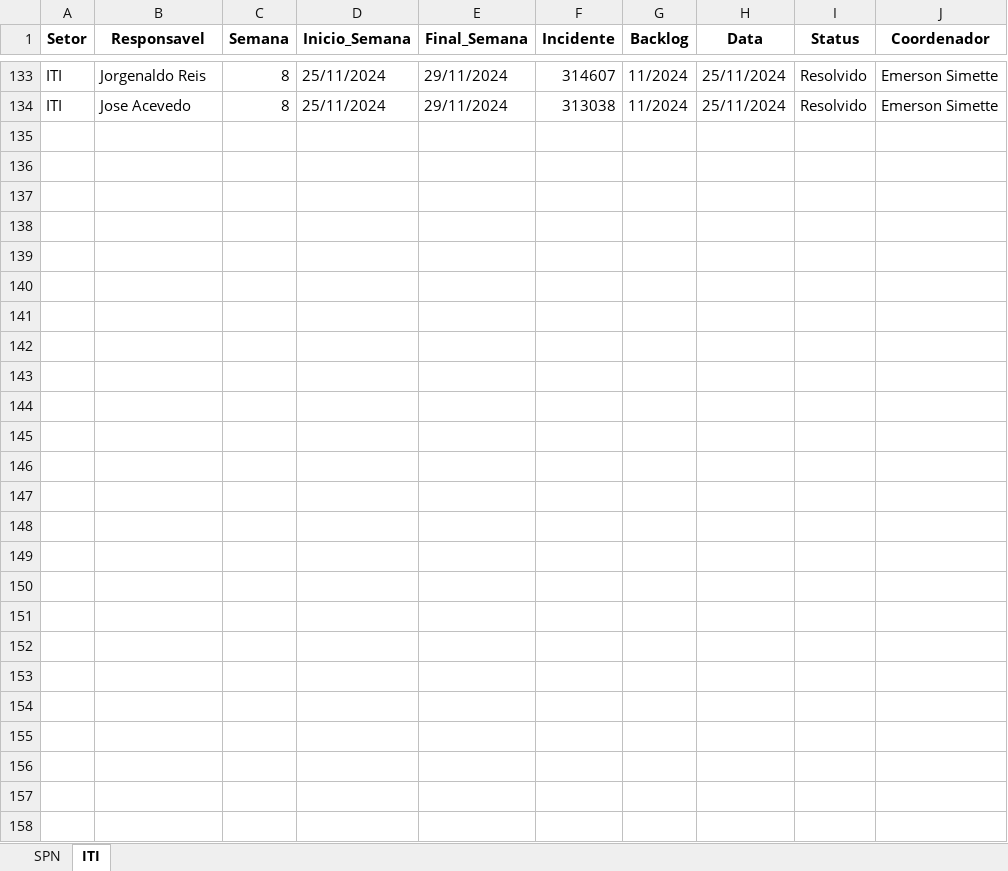
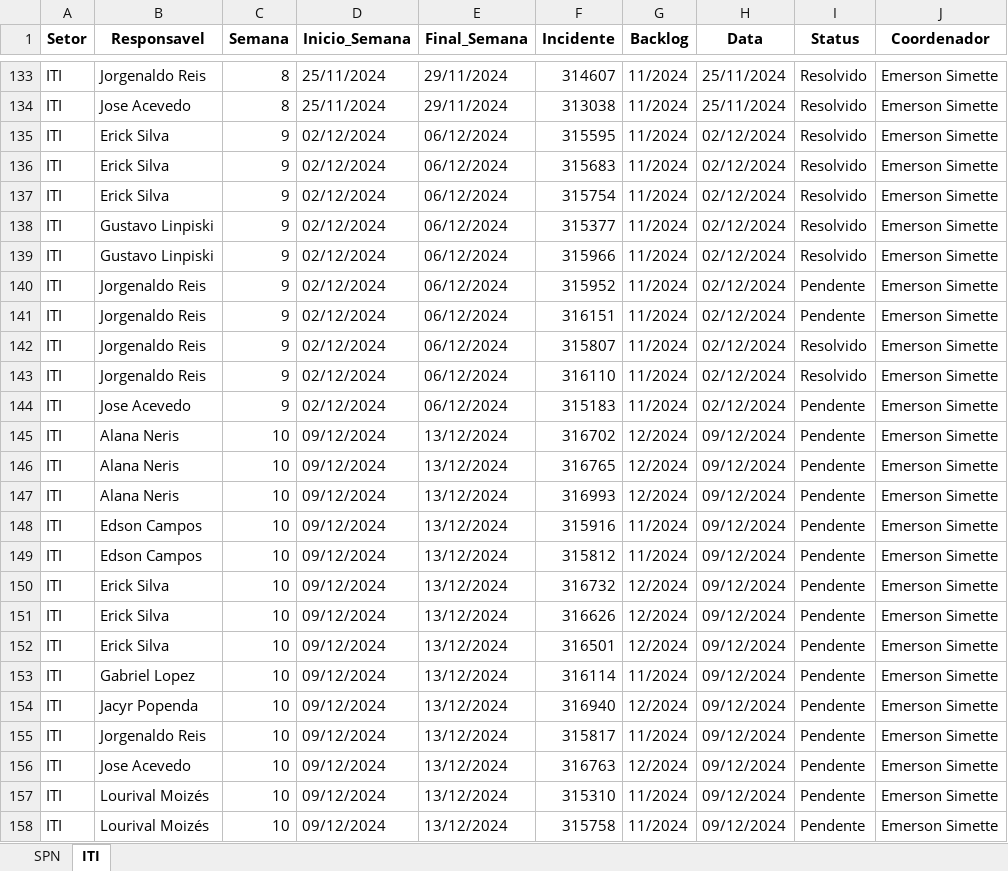
Before and after one commit to GeekFrancisco/Franciscodatais, an Excel workbook: Base/consolidado.xlsx, sheet ITI, drawn as a sheet; only a part is shown, gaps mark what is left out; values as stored, in another font and other column widths than the file's, no borders; the diff covers the shown part only; the diff names each change by its address in the sheet, - before the commit and + after, or states it on an @@ line.

```diff
--- a/Base/consolidado.xlsx (sheet ITI)
+++ b/Base/consolidado.xlsx (sheet ITI)
+row 135: ITI | Erick Silva | 9 | 02/12/2024 | 06/12/2024 | 315595 | 11/2024 | 02/12/2024 | Resolvido | Emerson Simette
+row 136: ITI | Erick Silva | 9 | 02/12/2024 | 06/12/2024 | 315683 | 11/2024 | 02/12/2024 | Resolvido | Emerson Simette
+row 137: ITI | Erick Silva | 9 | 02/12/2024 | 06/12/2024 | 315754 | 11/2024 | 02/12/2024 | Resolvido | Emerson Simette
+row 138: ITI | Gustavo Linpiski | 9 | 02/12/2024 | 06/12/2024 | 315377 | 11/2024 | 02/12/2024 | Resolvido | Emerson Simette
+row 139: ITI | Gustavo Linpiski | 9 | 02/12/2024 | 06/12/2024 | 315966 | 11/2024 | 02/12/2024 | Resolvido | Emerson Simette
+row 140: ITI | Jorgenaldo Reis | 9 | 02/12/2024 | 06/12/2024 | 315952 | 11/2024 | 02/12/2024 | Pendente | Emerson Simette
+row 141: ITI | Jorgenaldo Reis | 9 | 02/12/2024 | 06/12/2024 | 316151 | 11/2024 | 02/12/2024 | Pendente | Emerson Simette
+row 142: ITI | Jorgenaldo Reis | 9 | 02/12/2024 | 06/12/2024 | 315807 | 11/2024 | 02/12/2024 | Resolvido | Emerson Simette
+row 143: ITI | Jorgenaldo Reis | 9 | 02/12/2024 | 06/12/2024 | 316110 | 11/2024 | 02/12/2024 | Resolvido | Emerson Simette
+row 144: ITI | Jose Acevedo | 9 | 02/12/2024 | 06/12/2024 | 315183 | 11/2024 | 02/12/2024 | Pendente | Emerson Simette
+row 145: ITI | Alana Neris | 10 | 09/12/2024 | 13/12/2024 | 316702 | 12/2024 | 09/12/2024 | Pendente | Emerson Simette
+row 146: ITI | Alana Neris | 10 | 09/12/2024 | 13/12/2024 | 316765 | 12/2024 | 09/12/2024 | Pendente | Emerson Simette
+row 147: ITI | Alana Neris | 10 | 09/12/2024 | 13/12/2024 | 316993 | 12/2024 | 09/12/2024 | Pendente | Emerson Simette
+row 148: ITI | Edson Campos | 10 | 09/12/2024 | 13/12/2024 | 315916 | 11/2024 | 09/12/2024 | Pendente | Emerson Simette
+row 149: ITI | Edson Campos | 10 | 09/12/2024 | 13/12/2024 | 315812 | 11/2024 | 09/12/2024 | Pendente | Emerson Simette
+row 150: ITI | Erick Silva | 10 | 09/12/2024 | 13/12/2024 | 316732 | 12/2024 | 09/12/2024 | Pendente | Emerson Simette
+row 151: ITI | Erick Silva | 10 | 09/12/2024 | 13/12/2024 | 316626 | 12/2024 | 09/12/2024 | Pendente | Emerson Simette
+row 152: ITI | Erick Silva | 10 | 09/12/2024 | 13/12/2024 | 316501 | 12/2024 | 09/12/2024 | Pendente | Emerson Simette
+row 153: ITI | Gabriel Lopez | 10 | 09/12/2024 | 13/12/2024 | 316114 | 11/2024 | 09/12/2024 | Pendente | Emerson Simette
+row 154: ITI | Jacyr Popenda | 10 | 09/12/2024 | 13/12/2024 | 316940 | 12/2024 | 09/12/2024 | Pendente | Emerson Simette
+row 155: ITI | Jorgenaldo Reis | 10 | 09/12/2024 | 13/12/2024 | 315817 | 11/2024 | 09/12/2024 | Pendente | Emerson Simette
+row 156: ITI | Jose Acevedo | 10 | 09/12/2024 | 13/12/2024 | 316763 | 12/2024 | 09/12/2024 | Pendente | Emerson Simette
+row 157: ITI | Lourival Moizés | 10 | 09/12/2024 | 13/12/2024 | 315310 | 11/2024 | 09/12/2024 | Pendente | Emerson Simette
+row 158: ITI | Lourival Moizés | 10 | 09/12/2024 | 13/12/2024 | 315758 | 11/2024 | 09/12/2024 | Pendente | Emerson Simette
```
Also changed, not shown: 2 edited cells elsewhere in this sheet, sheet SPN, 18 other files.
